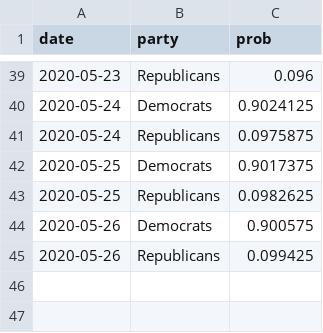
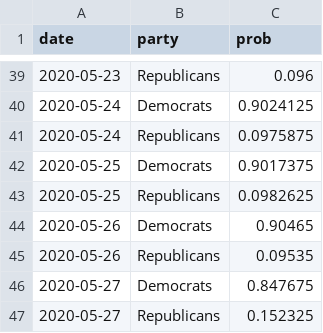
Before and after one commit to thisismactan/USA-2020, a CSV file: output/house_forecast_probability_history.csv, drawn as a sheet; only a part is shown, gaps mark what is left out.

```diff
--- a/output/house_forecast_probability_history.csv
+++ b/output/house_forecast_probability_history.csv
@@ -43,3 +43,5 @@ date,party,prob
 2020-05-25,Republicans,0.0982625
-2020-05-26,Democrats,0.900575
-2020-05-26,Republicans,0.099425
+2020-05-26,Democrats,0.90465
+2020-05-26,Republicans,0.09535
+2020-05-27,Democrats,0.847675
+2020-05-27,Republicans,0.152325
```
Also changed, not shown: output/presidential_forecast_probabilities_history.csv, output/senate_forecast_probability_history.csv, 3 other files.
